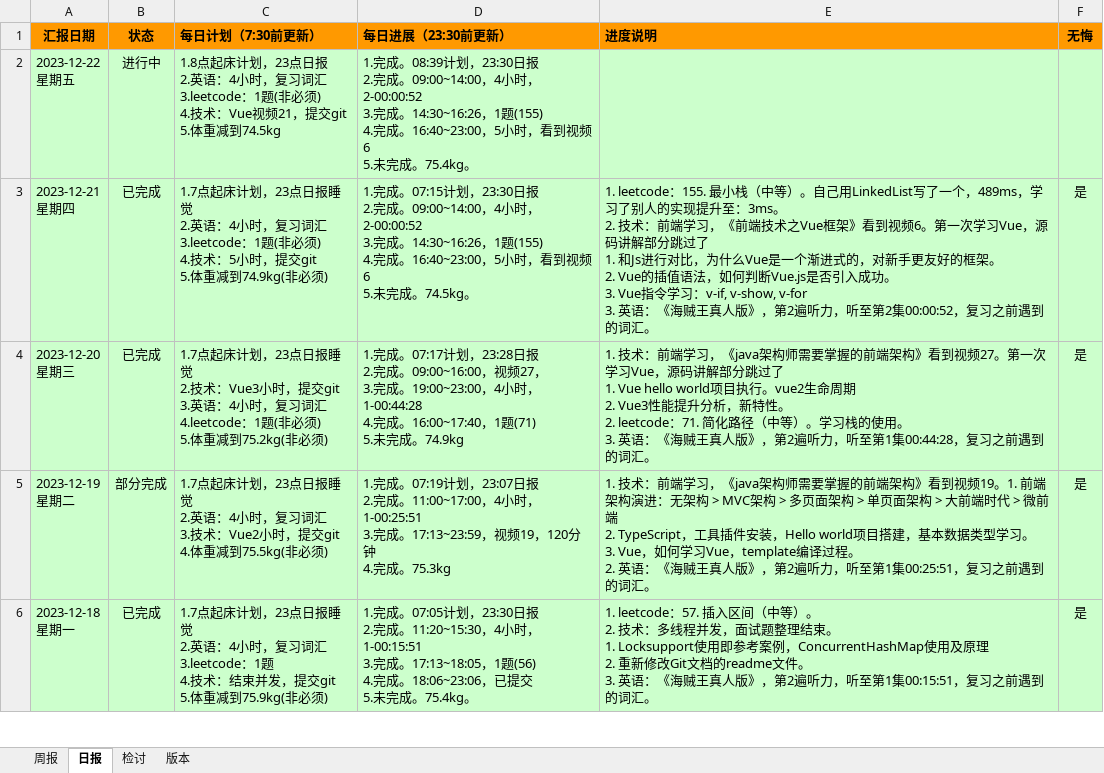
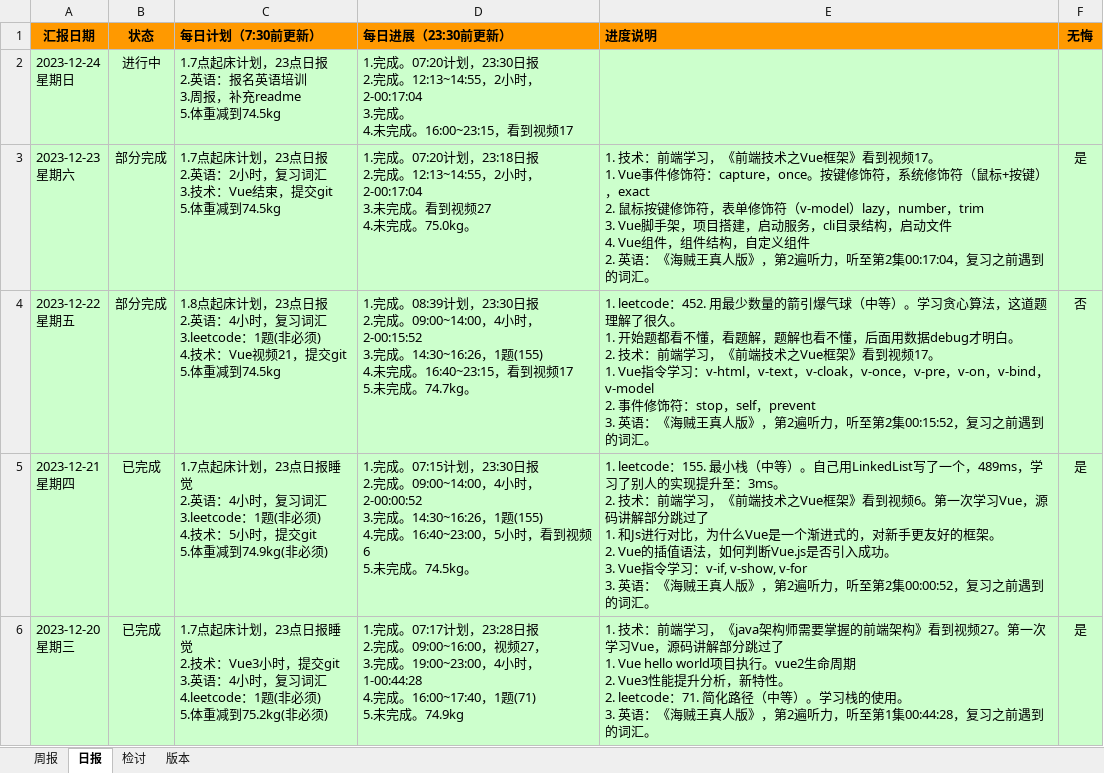
Before and after one commit to namelessmyth/beFreeCoder, an Excel workbook: docs/report/周期报告-2023-Gem.xlsx, sheet 日报, drawn as a sheet; only a part is shown; the shorter side is filled out with more unchanged rows; values as stored, in another font and other column widths than the file's, no borders; conditional formats not drawn; addresses are those after the commit; ↵ is a line break in a cell; the diff names each change by its address in the sheet, - before the commit and + after, or states it on an @@ line.

Commit message:
"1. 技术：前端学习，《前端技术之Vue框架》看到视频17。    1. Vue事件修饰符：capture，once。按键修饰符，系统修饰符（鼠标+按键），exact    2. 鼠标按键修饰符，表单修饰符（v-model）lazy，number，trim    3. Vue脚手架，项目搭建，启动服务，cli目录结构，启动文件    4. Vue组件，组件结构，自定义组件 2. 英语：《海贼王真人版》，第2遍听力，听至第2集00:17:04，复习之前遇到的词汇。"

```diff
--- a/docs/report/周期报告-2023-Gem.xlsx (sheet 日报)
+++ b/docs/report/周期报告-2023-Gem.xlsx (sheet 日报)
+row 2: 2023-12-24 ↵ 星期日 | 进行中 | 1.7点起床计划，23点日报 ↵ 2.英语：报名英语培训 ↵ 3.周报，补充readme ↵ 5.体重减到74.5kg | 1.完成。07:20计划，23:30日报 ↵ 2.完成。12:13~14:55，2小时，2-00:17:04 ↵ 3.完成。 ↵ 4.未完成。16:00~23:15，看到视频17
+row 3: 2023-12-23 ↵ 星期六 | 部分完成 | 1.7点起床计划，23点日报 ↵ 2.英语：2小时，复习词汇 ↵ 3.技术：Vue结束，提交git ↵ 5.体重减到74.5kg | 1.完成。07:20计划，23:18日报 ↵ 2.完成。12:13~14:55，2小时，2-00:17:04 ↵ 3.未完成。看到视频27 ↵ 4.未完成。75.0kg。 | 1. 技术：前端学习，《前端技术之Vue框架》看到视频17。 ↵ 1. Vue事件修饰符：capture，once。按键修饰符，系统修饰符（鼠标+按键），exact ↵ 2. 鼠标按键修饰符，表单修饰符（v-model）lazy，number，trim ↵ 3. Vue脚手架，项目搭建，启动服务，cli目录结构，启动文件 ↵ 4. Vue组件，组件结构，自定义组件 ↵ 2. 英语：《海贼王真人版》，第2遍听力，听至第2集00:17:04，复习之前遇到的词汇。 | 是
-B4 (状态): 进行中
+B4 (状态): 部分完成
-D4 (每日进展（23:30前更新）): …4小时，2-00:00:52 ↵ 3.完成。14:30~16:26，1题(155) ↵ 4.完成。16:40~23:00，5小时，看到视频6 ↵ 5.未完成。75.4kg。
+D4 (每日进展（23:30前更新）): …4小时，2-00:15:52 ↵ 3.完成。14:30~16:26，1题(155) ↵ 4.未完成。16:40~23:15，看到视频17 ↵ 5.未完成。74.7kg。
-E4 (进度说明): (empty)
+E4 (进度说明): 1. leetcode：452. 用最少数量的箭引爆气球（中等）。学习贪心算法，这道题理解了很久。 ↵ 1. 开始题都看不懂，看题解，题解也看不懂，后面用数据debug才明白。 ↵ 2. 技术：前端学习，《前端技术之Vue框架》看到视频17。 ↵ 1. Vue指令学习：v-html，v-text，v-cloak，v-once，v-pre，v-on，v-bind，v-model ↵ 2. 事件修饰符：stop，self，prevent ↵ 3. 英语：《海贼王真人版》，第2遍听力，听至第2集00:15:52，复习之前遇到的词汇。
-F4 (无悔): (empty)
+F4 (无悔): 否
```
Also changed, not shown: sheet 周报, 12 other files.
